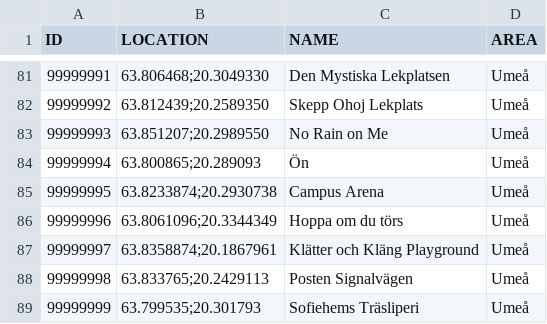
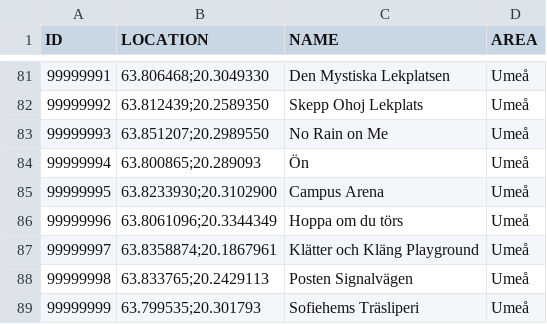
Before and after one commit to magnusmickelsson/pokeraidbot, a CSV file: src/main/resources/gyms_umeå.csv, drawn as a sheet; only a part is shown, gaps mark what is left out.

Commit message:
Fixed wrong coordinates for Campus gym in Umeå

```diff
--- a/src/main/resources/gyms_umeå.csv
+++ b/src/main/resources/gyms_umeå.csv
@@ -84,3 +84,3 @@ ID;LOCATION;NAME;AREA
 99999994;"63.800865;20.289093";Ön;Umeå
-99999995;"63.8233874;20.2930738";Campus Arena;Umeå
+99999995;"63.8233930;20.3102900";Campus Arena;Umeå
 99999996;"63.8061096;20.3344349";Hoppa om du törs;Umeå
```
